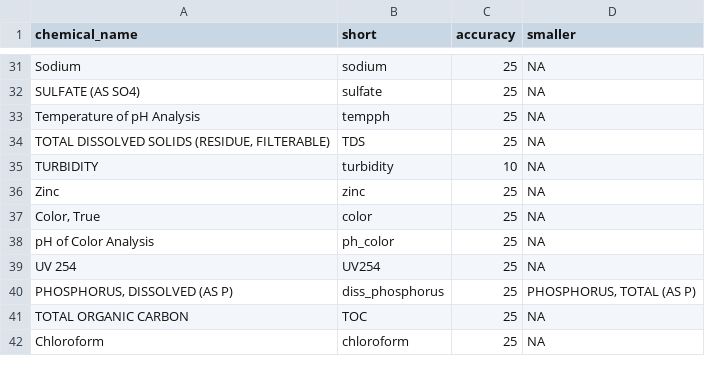
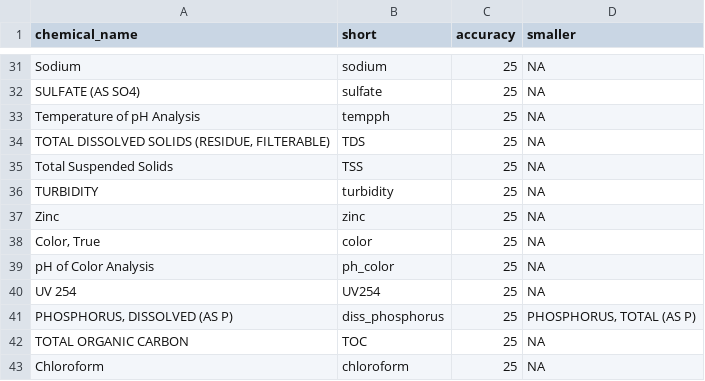
Before and after one commit to BWAM/QAQC, a CSV file: sections/data/param_pairs_accuracy.csv, drawn as a sheet; only a part is shown, gaps mark what is left out.

Commit message:
Added TSS to accuracy table and updated turbidity accuracy value.

```diff
--- a/sections/data/param_pairs_accuracy.csv
+++ b/sections/data/param_pairs_accuracy.csv
@@ -34,3 +34,4 @@ Temperature of pH Analysis,tempph,25,NA
 "TOTAL DISSOLVED SOLIDS (RESIDUE, FILTERABLE)",TDS,25,NA
-TURBIDITY,turbidity,10,NA
+"Total Suspended Solids",TSS,25,NA
+TURBIDITY,turbidity,25,NA
 Zinc,zinc,25,NA
```
Also changed, not shown: 1 other file.
